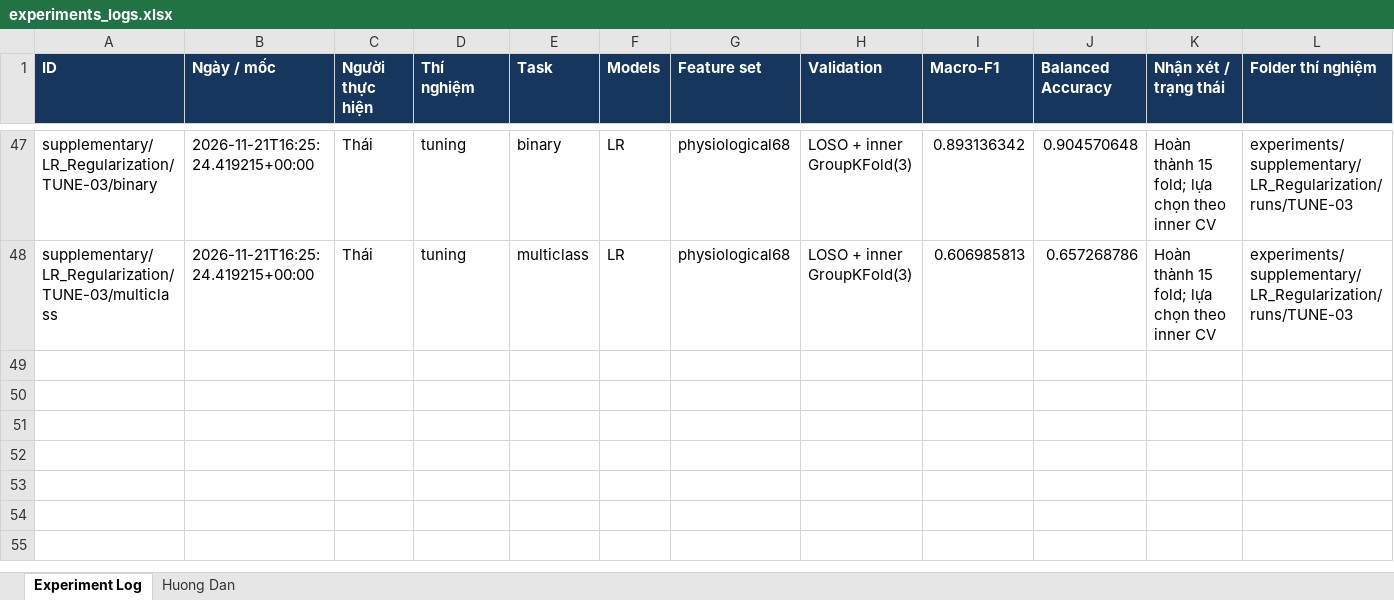
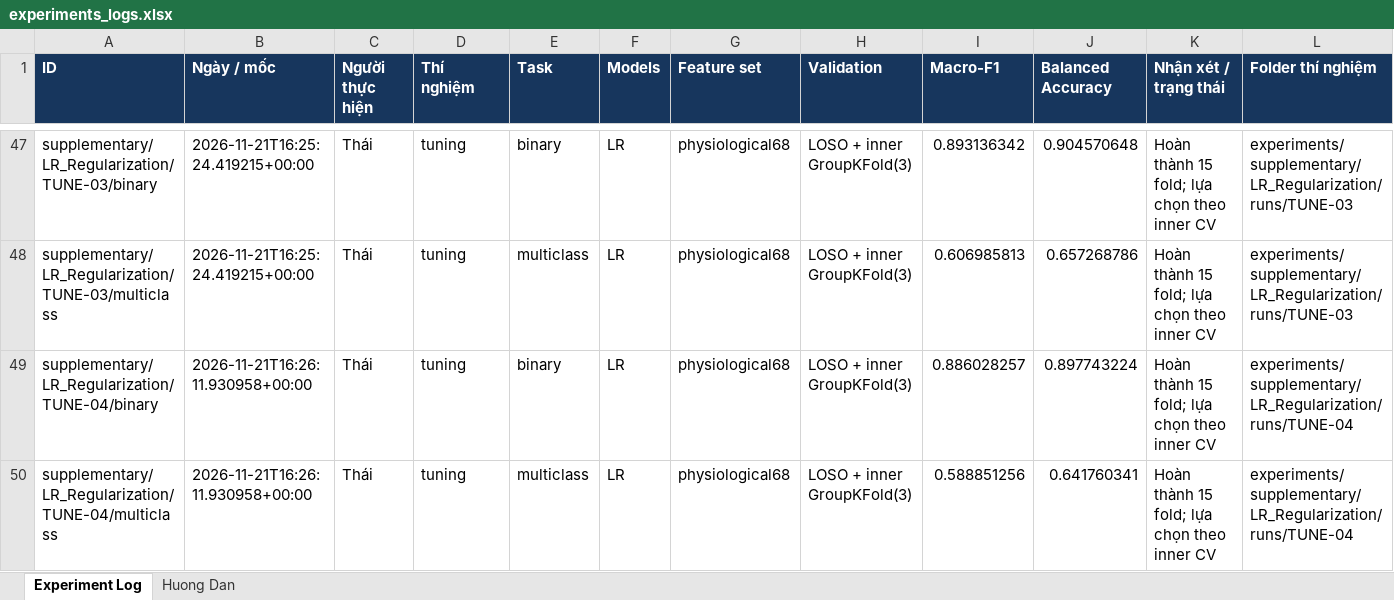
Before and after one commit to thaitran14072006/SGU26_Group09_Machine_Learning, an Excel workbook: wesad-stress-detection/experiments/experiments_logs.xlsx, sheet Experiment Log, drawn as a sheet; only a part is shown, gaps mark what is left out; values as stored, in another font and other column widths than the file's, no borders; rows hold the shown columns only; the diff names each change by its address in the sheet, - before the commit and + after, or states it on an @@ line.

Commit message:
exp(lr): complete and independently verify TUNE-04

```diff
--- a/wesad-stress-detection/experiments/experiments_logs.xlsx (sheet Experiment Log)
+++ b/wesad-stress-detection/experiments/experiments_logs.xlsx (sheet Experiment Log)
+row 49: supplementary/LR_Regularization/TUNE-04/binary | 2026-11-21T16:26:11.930958+00:00 | Thái | tuning | binary | LR | physiological68 | LOSO + inner GroupKFold(3) | 0.886028257 | 0.897743224 | Hoàn thành 15 fold; lựa chọn theo inner CV | experiments/supplementary/LR_Regularization/runs/TUNE-04
+row 50: supplementary/LR_Regularization/TUNE-04/multiclass | 2026-11-21T16:26:11.930958+00:00 | Thái | tuning | multiclass | LR | physiological68 | LOSO + inner GroupKFold(3) | 0.588851256 | 0.641760341 | Hoàn thành 15 fold; lựa chọn theo inner CV | experiments/supplementary/LR_Regularization/runs/TUNE-04
```
Also changed, not shown: 9 other files.
